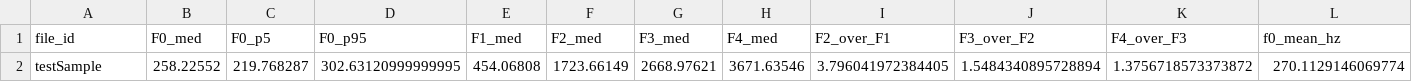
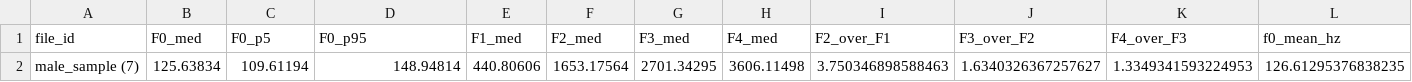
Before and after one commit to KassieRepo2/Vocal-Analysis, a CSV file: user_features.csv, drawn as a sheet; only a part is shown; removed rows and columns are numbered as before the commit, all else as after; rows hold the shown columns only; the diff names each change by its address in the sheet, - before the commit and + after, or states it on an @@ line.

```diff
--- a/user_features.csv
+++ b/user_features.csv
-row 2: testSample | 258.22552 | 219.768287 | 302.63120999999995 | 454.06808 | 1723.66149 | 2668.97621 | 3671.63546 | 3.796041972384405 | 1.5484340895728894 | 1.3756718573373872 | 270.1129146069774
+row 2: male_sample (7) | 125.63834 | 109.61194 | 148.94814 | 440.80606 | 1653.17564 | 2701.34295 | 3606.11498 | 3.750346898588463 | 1.6340326367257627 | 1.3349341593224953 | 126.61295376838235
```
Also changed, not shown: 11 other files.
